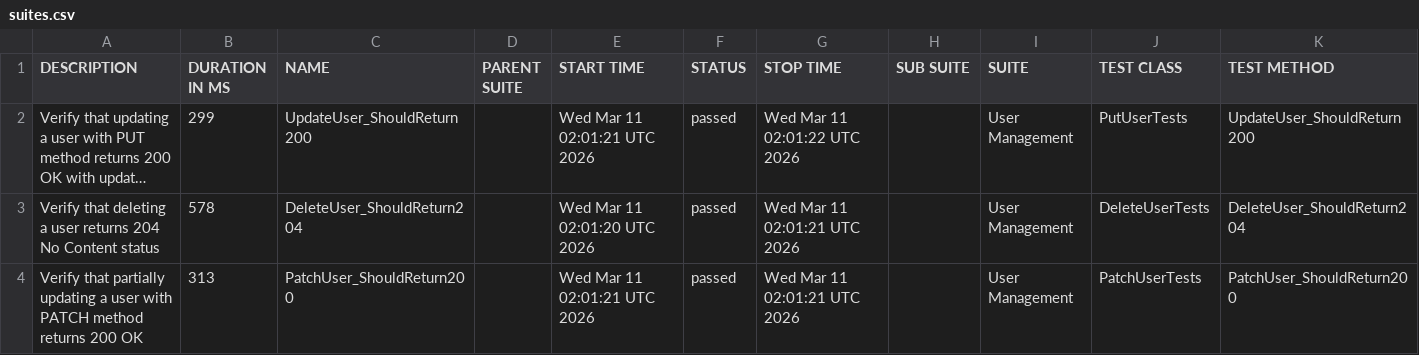
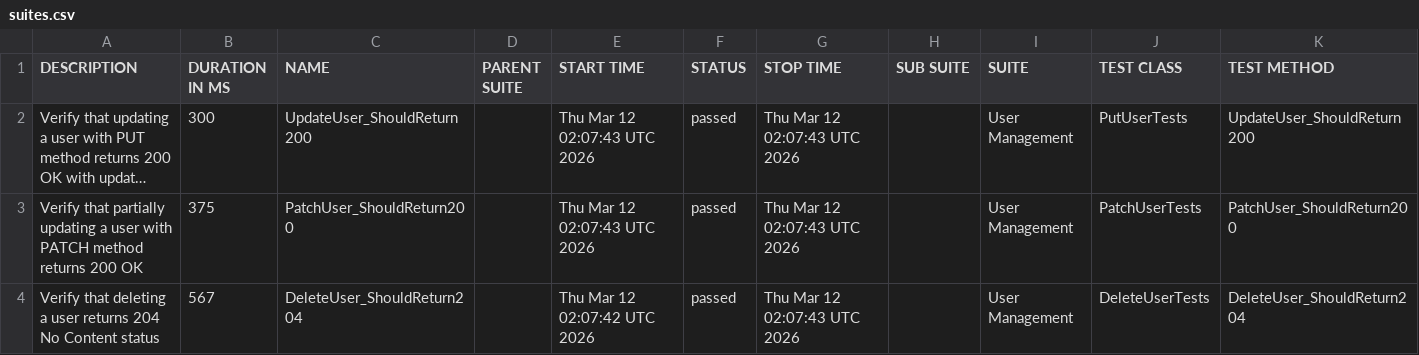
Before and after one commit to ITTVaidantGarg/Reqres-Api-GithubAction, a CSV file: regression/data/suites.csv, drawn as a sheet; long unchanged cells end in …; removed rows and columns are numbered as before the commit, all else as after; the diff names each change by its address in the sheet, - before the commit and + after, or states it on an @@ line.

```diff
--- a/regression/data/suites.csv
+++ b/regression/data/suites.csv
-B2 (DURATION IN MS): 299
+B2 (DURATION IN MS): 300
-E2 (START TIME): Wed Mar 11 02:01:21 UTC 2026
+E2 (START TIME): Thu Mar 12 02:07:43 UTC 2026
-G2 (STOP TIME): Wed Mar 11 02:01:22 UTC 2026
+G2 (STOP TIME): Thu Mar 12 02:07:43 UTC 2026
-row 3: Verify that deleting a user returns 204 No Content status | 578 | DeleteUser_ShouldReturn204 |  | Wed Mar 11 02:01:20 UTC 2026 | passed | Wed Mar 11 02:01:21 UTC 2026 |  | User Management | DeleteUserTests | DeleteUser_ShouldReturn204
-B3 (DURATION IN MS): 313
+B3 (DURATION IN MS): 375
-E3 (START TIME): Wed Mar 11 02:01:21 UTC 2026
+E3 (START TIME): Thu Mar 12 02:07:43 UTC 2026
-G3 (STOP TIME): Wed Mar 11 02:01:21 UTC 2026
+G3 (STOP TIME): Thu Mar 12 02:07:43 UTC 2026
+row 4: Verify that deleting a user returns 204 No Content status | 567 | DeleteUser_ShouldReturn204 |  | Thu Mar 12 02:07:42 UTC 2026 | passed | Thu Mar 12 02:07:43 UTC 2026 |  | User Management | DeleteUserTests | DeleteUser_ShouldReturn204
```
Also changed, not shown: 25 other files.
